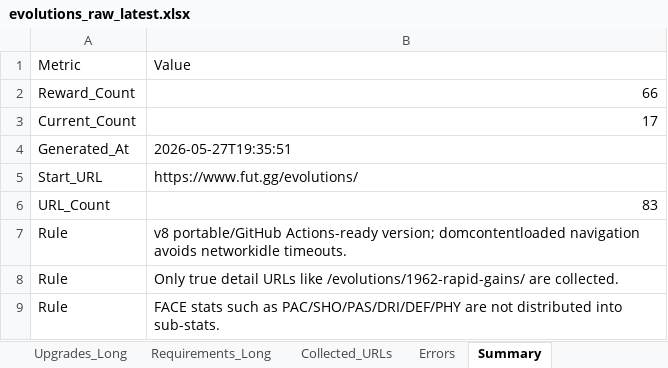
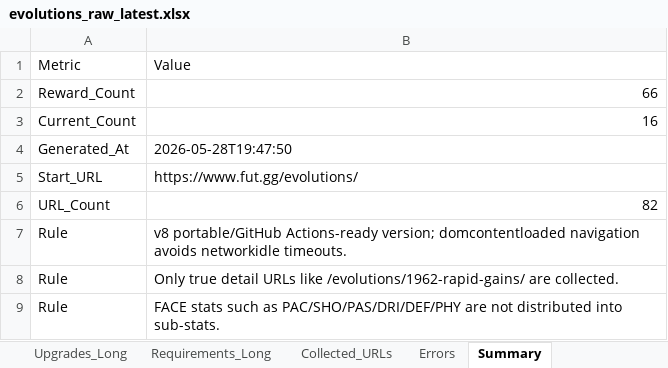
Before and after one commit to lemora87/futgg-objective-crawler, an Excel workbook: latest/evolutions_raw_latest.xlsx, sheet Summary, drawn as a sheet; values as stored, in another font and other column widths than the file's, no borders; the diff names each change by its address in the sheet, - before the commit and + after, or states it on an @@ line.

```diff
--- a/latest/evolutions_raw_latest.xlsx (sheet Summary)
+++ b/latest/evolutions_raw_latest.xlsx (sheet Summary)
-B3: 17
+B3: 16
-B4: 2026-05-27T19:35:51
+B4: 2026-05-28T19:47:50
-B6: 83
+B6: 82
```
Also changed, not shown: sheet Unified_Matrix, sheet Collected_URLs, sheet Requirements_Long, sheet Upgrades_Long, latest/evolutions_analysis_latest.xlsx.
